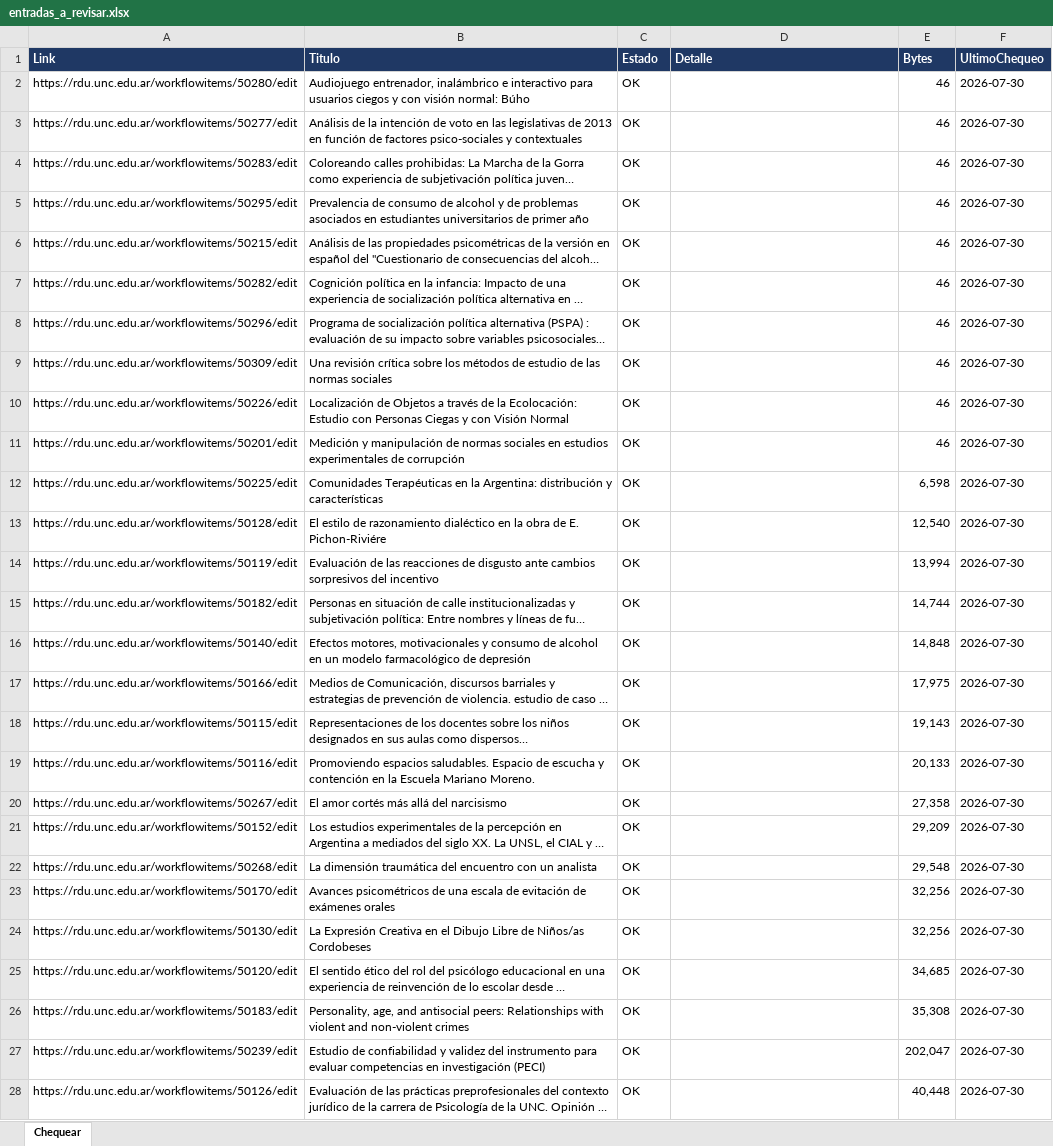
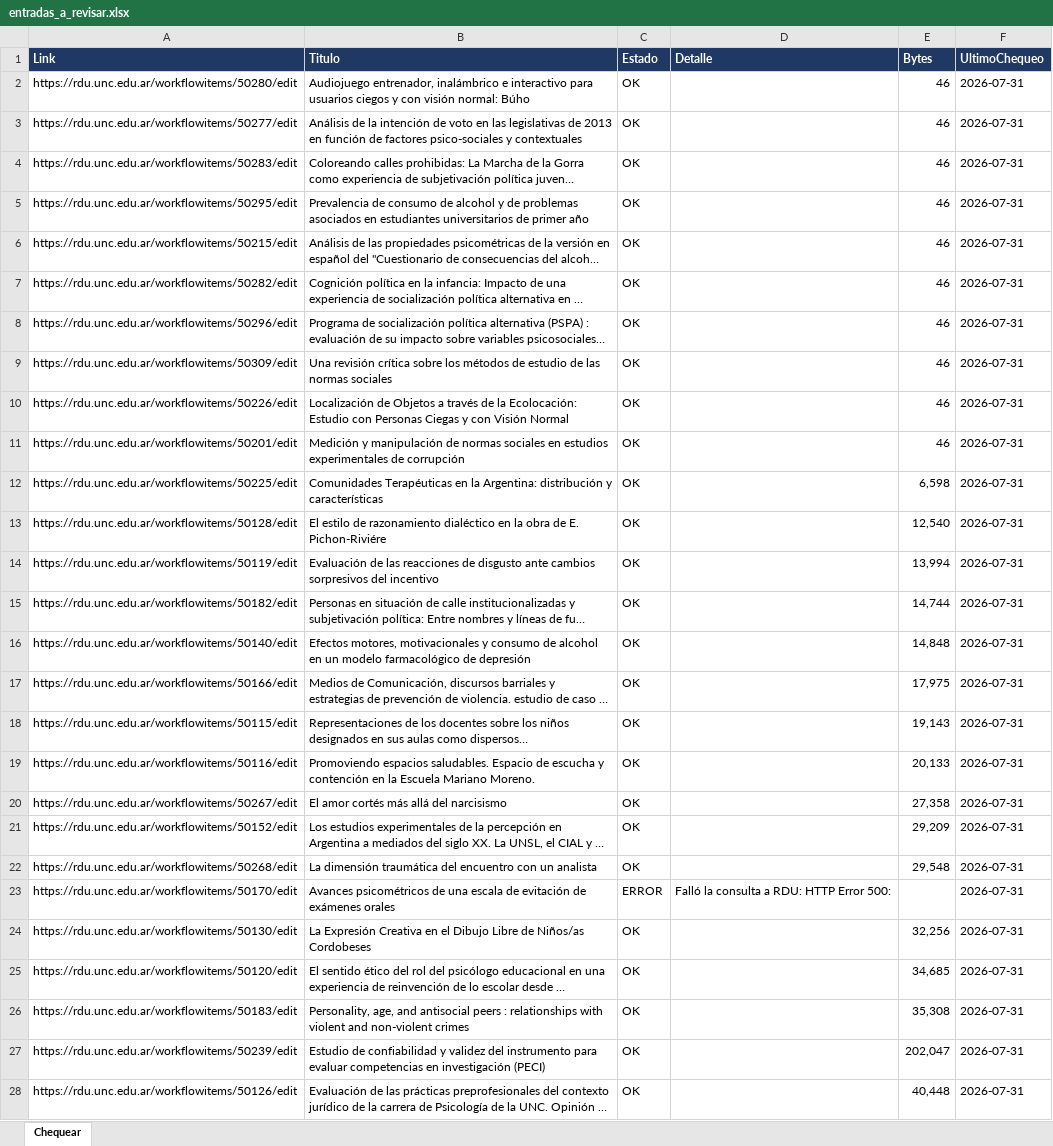
Before and after one commit to poonkrocker/rdua, an Excel workbook: reportes/entradas_a_revisar.xlsx, sheet Chequear, drawn as a sheet; only a part is shown; long unchanged cells end in …; values as stored, in another font and other column widths than the file's, no borders; conditional formats not drawn; the diff covers the shown part only; the diff names each change by its address in the sheet, - before the commit and + after, or states it on an @@ line.

```diff
--- a/reportes/entradas_a_revisar.xlsx (sheet Chequear)
+++ b/reportes/entradas_a_revisar.xlsx (sheet Chequear)
-F2:F28 (UltimoChequeo): 2026-07-30
+F2:F28 (UltimoChequeo): 2026-07-31
-C23 (Estado): OK
+C23 (Estado): ERROR
-D23 (Detalle): (empty)
+D23 (Detalle): Falló la consulta a RDU: HTTP Error 500:
-E23 (Bytes): 32,256
+E23 (Bytes): (empty)
-B26 (Titulo): …and antisocial peers: Relationships with violent…
+B26 (Titulo): …and antisocial peers : relationships with violent…
```
Also changed, not shown: 379 edited cells elsewhere in this sheet.
